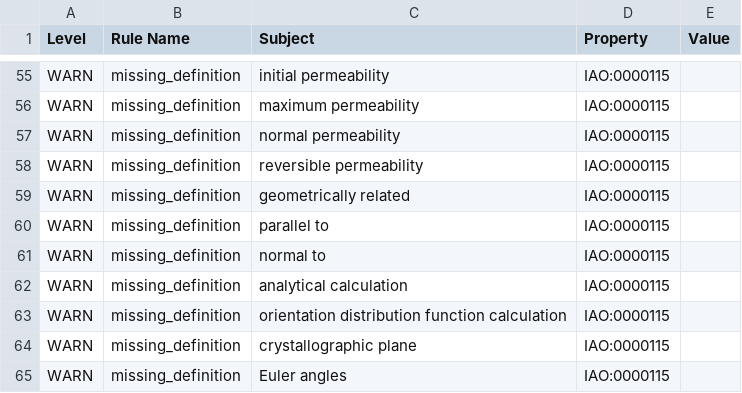
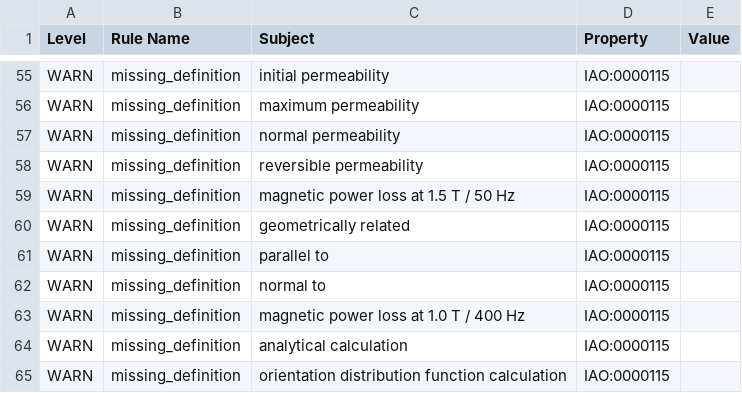
Before and after one commit to cmllezr/NOES-Onto, a TSV file: src/ontology/reports/noes-edit.owl-obo-report.tsv, drawn as a sheet; only a part is shown, gaps mark what is left out; the shorter side is filled out with more unchanged rows; the diff names each change by its address in the sheet, - before the commit and + after, or states it on an @@ line.

```diff
--- a/src/ontology/reports/noes-edit.owl-obo-report.tsv
+++ b/src/ontology/reports/noes-edit.owl-obo-report.tsv
+row 59: WARN | missing_definition | magnetic power loss at 1.5 T / 50 Hz | IAO:0000115
+row 63: WARN | missing_definition | magnetic power loss at 1.0 T / 400 Hz | IAO:0000115
```
Also changed, not shown: 10 other files.
